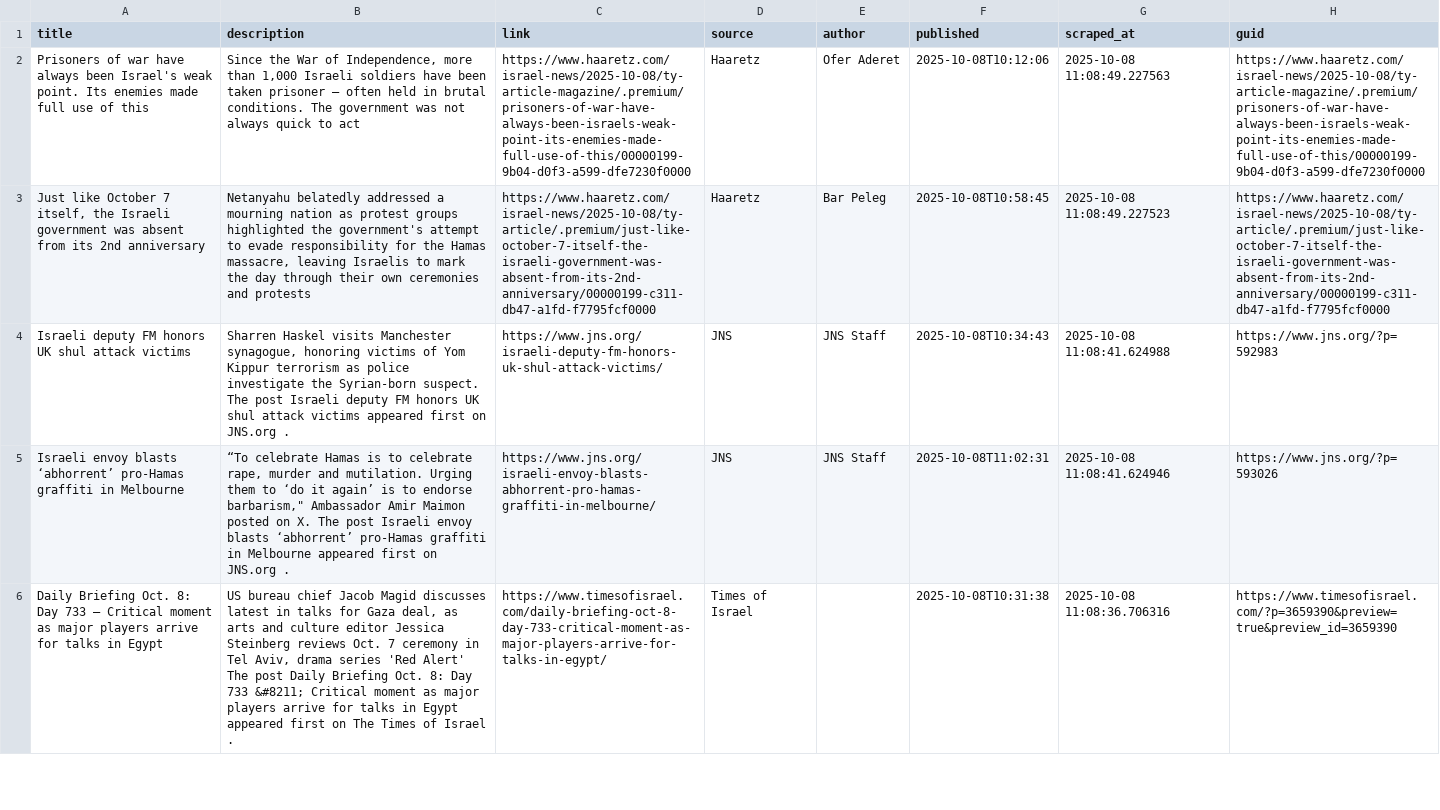
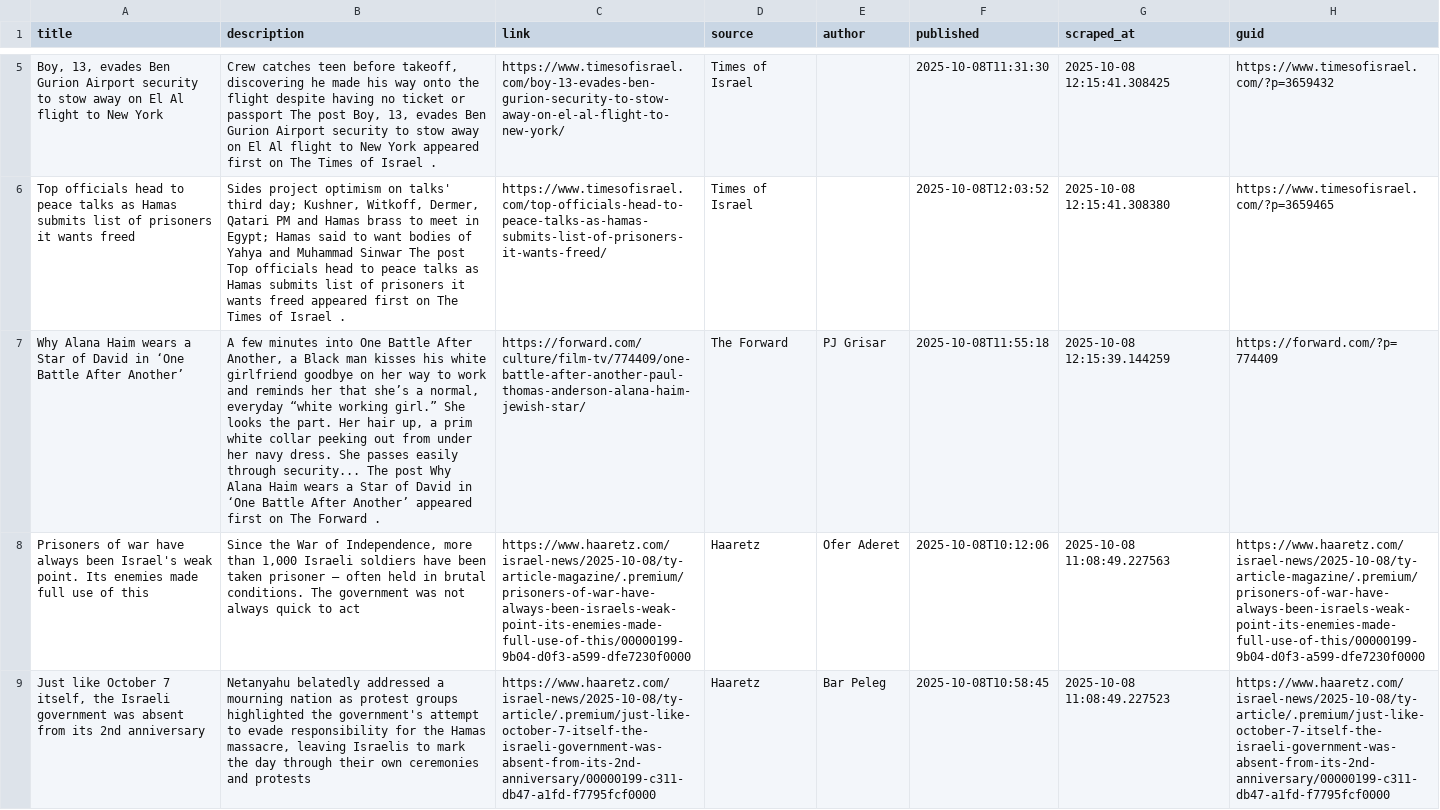
Before and after one commit to jballhalla/jewish-studies-feed, a CSV file: data/memory/news_log.csv, drawn as a sheet; only a part is shown, gaps mark what is left out; the shorter side is filled out with more unchanged rows; the diff covers the shown part only; the diff names each change by its address in the sheet, - before the commit and + after, or states it on an @@ line.

```diff
--- a/data/memory/news_log.csv
+++ b/data/memory/news_log.csv
+row 5: Boy, 13, evades Ben Gurion Airport security to stow away on El Al flight to New York | Crew catches teen before takeoff, discovering he made his way onto the flight despite having no ticket or passport The post Boy, 13, evades Ben Gurion Airport security to stow away on El Al flight to New York appeared first on The Times of Israel . | https://www.timesofisrael.com/boy-13-evades-ben-gurion-security-to-stow-away-on-el-al-flight-to-new-york/ | Times of Israel |  | 2025-10-08T11:31:30 | 2025-10-08 12:15:41.308425 | https://www.timesofisrael.com/?p=3659432
+row 6: Top officials head to peace talks as Hamas submits list of prisoners it wants freed | Sides project optimism on talks' third day; Kushner, Witkoff, Dermer, Qatari PM and Hamas brass to meet in Egypt; Hamas said to want bodies of Yahya and Muhammad Sinwar The post Top officials head to peace talks as Hamas submits list of prisoners it wants freed appeared first on The Times of Israel . | https://www.timesofisrael.com/top-officials-head-to-peace-talks-as-hamas-submits-list-of-prisoners-it-wants-freed/ | Times of Israel |  | 2025-10-08T12:03:52 | 2025-10-08 12:15:41.308380 | https://www.timesofisrael.com/?p=3659465
+row 7: Why Alana Haim wears a Star of David in ‘One Battle After Another’ | A few minutes into One Battle After Another, a Black man kisses his white girlfriend goodbye on her way to work and reminds her that she’s a normal, everyday “white working girl.” She looks the part. Her hair up, a prim white collar peeking out from under her navy dress. She passes easily through security... The post Why Alana Haim wears a Star of David in ‘One Battle After Another’ appeared first on The Forward . | https://forward.com/culture/film-tv/774409/one-battle-after-another-paul-thomas-anderson-alana-haim-jewish-star/ | The Forward | PJ Grisar | 2025-10-08T11:55:18 | 2025-10-08 12:15:39.144259 | https://forward.com/?p=774409
```
Also changed, not shown: 3 added rows elsewhere in this file.
